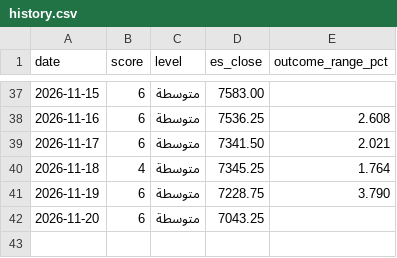
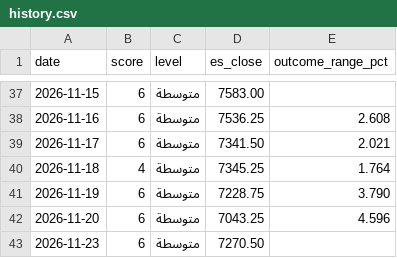
Before and after one commit to mshb4466/mirsad, a CSV file: history.csv, drawn as a sheet; only a part is shown, gaps mark what is left out.

```diff
--- a/history.csv
+++ b/history.csv
@@ -41,2 +41,3 @@ date,score,level,es_close,outcome_range_pct
 2026-11-19,6,متوسطة,7228.75,3.790
-2026-11-20,6,متوسطة,7043.25,
+2026-11-20,6,متوسطة,7043.25,4.596
+2026-11-23,6,متوسطة,7270.50,
```
Also changed, not shown: 1 other file.
